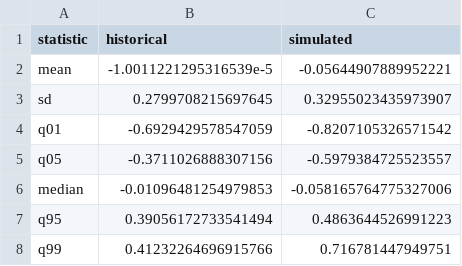
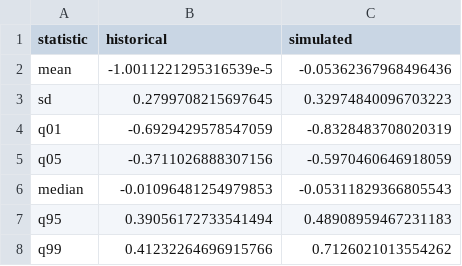
Before and after one commit to mariazuba/Fcap_ane27.9aS, a CSV file: outputs/recruitment_conditioning/tables/17_historical_vs_simulated_residuals.csv, drawn as a sheet.

```diff
--- a/outputs/recruitment_conditioning/tables/17_historical_vs_simulated_residuals.csv
+++ b/outputs/recruitment_conditioning/tables/17_historical_vs_simulated_residuals.csv
@@ -1,8 +1,8 @@
 statistic,historical,simulated
-mean,-1.0011221295316539e-5,-0.05644907889952221
-sd,0.2799708215697645,0.32955023435973907
-q01,-0.6929429578547059,-0.8207105326571542
-q05,-0.3711026888307156,-0.5979384725523557
-median,-0.01096481254979853,-0.058165764775327006
-q95,0.39056172733541494,0.4863644526991223
-q99,0.41232264696915766,0.716781447949751
+mean,-1.0011221295316539e-5,-0.05362367968496436
+sd,0.2799708215697645,0.32974840096703223
+q01,-0.6929429578547059,-0.8328483708020319
+q05,-0.3711026888307156,-0.5970460646918059
+median,-0.01096481254979853,-0.05311829366805543
+q95,0.39056172733541494,0.48908959467231183
+q99,0.41232264696915766,0.7126021013554262
```
Also changed, not shown: outputs/recruitment_conditioning/tables/04_recruitment_residual_diagnostics_by_year.csv, 14 other files.
